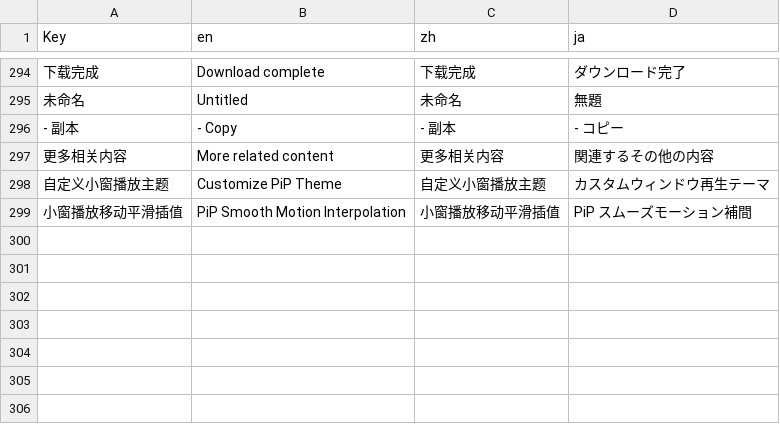
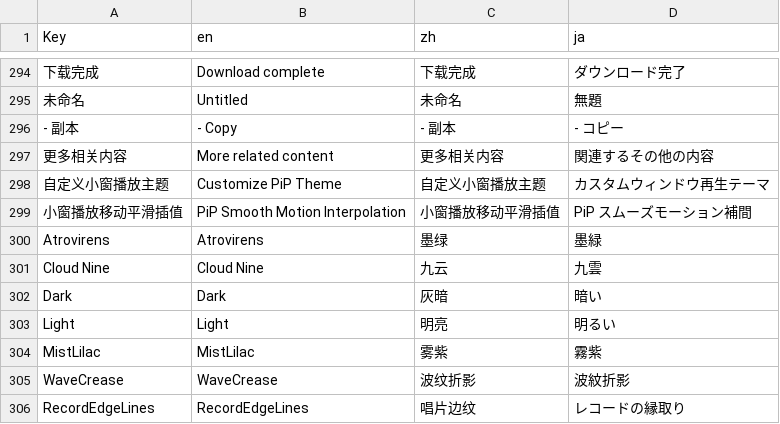
Before and after one commit to By-chi/BiliMusic, a CSV file: Translate/translations_template.csv, drawn as a sheet; only a part is shown, gaps mark what is left out; the diff names each change by its address in the sheet, - before the commit and + after, or states it on an @@ line.

```diff
--- a/Translate/translations_template.csv
+++ b/Translate/translations_template.csv
+row 300: Atrovirens | Atrovirens | 墨绿 | 墨緑
+row 301: Cloud Nine | Cloud Nine | 九云 | 九雲
+row 302: Dark | Dark | 灰暗 | 暗い
+row 303: Light | Light | 明亮 | 明るい
+row 304: MistLilac | MistLilac | 雾紫 | 霧紫
+row 305: WaveCrease | WaveCrease | 波纹折影 | 波紋折影
+row 306: RecordEdgeLines | RecordEdgeLines | 唱片边纹 | レコードの縁取り
```
Also changed, not shown: 5 other files.
